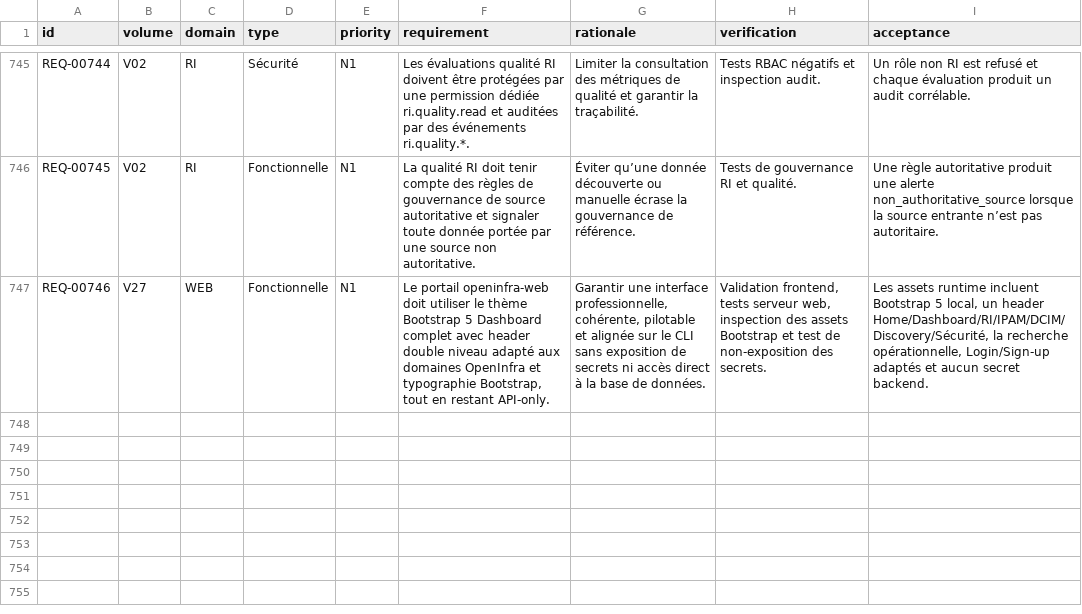
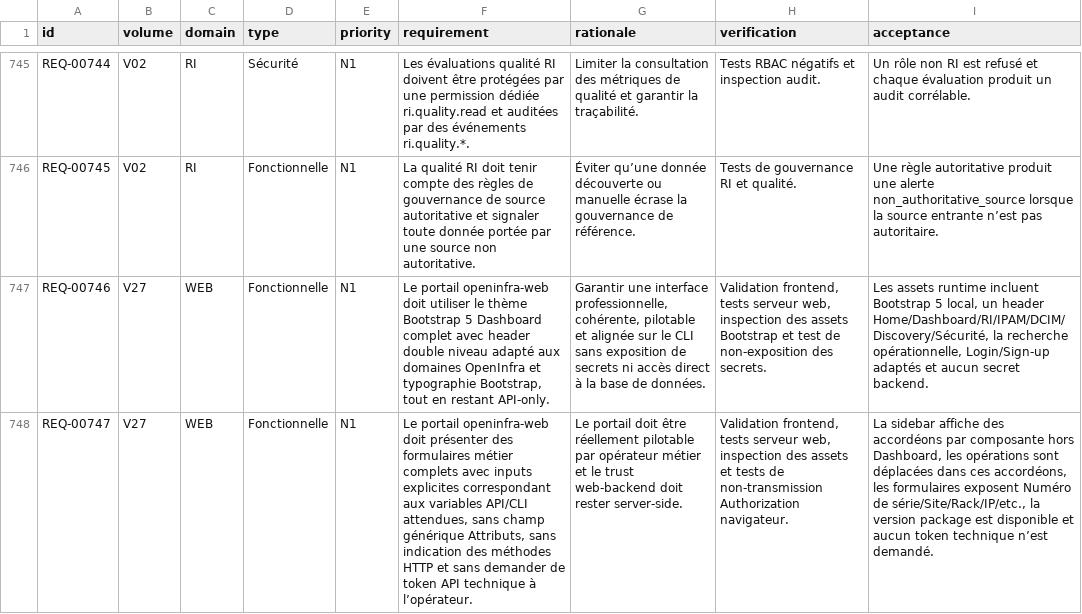
Before and after one commit to irivengroup/openinfra, a CSV file: docs/specifications/OpenInfra-CDC-SFG-STG-v4.8.1/11-Matrices/Exigences.csv, drawn as a sheet; only a part is shown, gaps mark what is left out; the diff names each change by its address in the sheet, - before the commit and + after, or states it on an @@ line.

Commit message:
Livraison OpenInfra Python POO v0.29.16

```diff
--- a/docs/specifications/OpenInfra-CDC-SFG-STG-v4.8.1/11-Matrices/Exigences.csv
+++ b/docs/specifications/OpenInfra-CDC-SFG-STG-v4.8.1/11-Matrices/Exigences.csv
+row 748: REQ-00747 | V27 | WEB | Fonctionnelle | N1 | Le portail openinfra-web doit présenter des formulaires métier complets avec inputs explicites correspondant aux variables API/CLI attendues, sans champ générique Attributs, sans indication des méthodes HTTP et sans demander de token API technique à l’opérateur. | Le portail doit être réellement pilotable par opérateur métier et le trust web-backend doit rester server-side. | Validation frontend, tests serveur web, inspection des assets et tests de non-transmission Authorization navigateur. | La sidebar affiche des accordéons par composante hors Dashboard, les opérations sont déplacées dans ces accordéons, les formulaires exposent Numéro de série/Site/Rack/IP/etc., la version package est disponible et aucun token technique n’est demandé.
```
Also changed, not shown: docs/specifications/OpenInfra-CDC-SFG-STG-v4.8.1/11-Matrices/Tests.csv, docs/specifications/OpenInfra-Roadmap-Developpement-v2/09-roadmap-tests-validation.csv, 36 other files.
